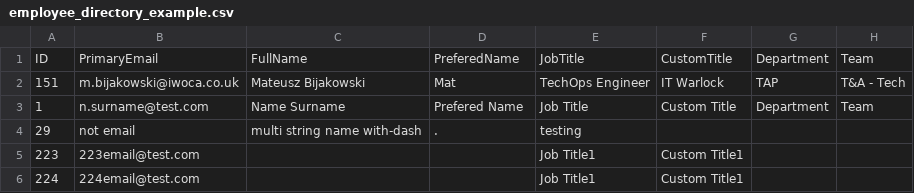
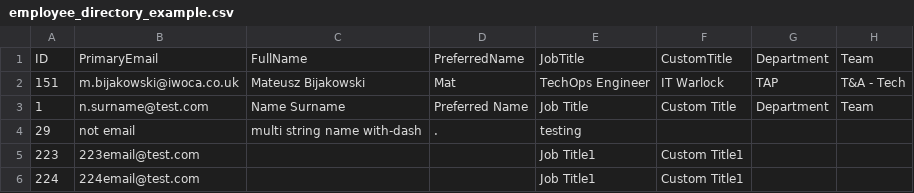
Before and after one commit to Star-Squid/employee-directory, a CSV file: src/external/employee_directory_example.csv, drawn as a sheet; only a part is shown; the diff names each change by its address in the sheet, - before the commit and + after, or states it on an @@ line.

```diff
--- a/src/external/employee_directory_example.csv
+++ b/src/external/employee_directory_example.csv
-D1: PreferedName
+D1: PreferredName
-D3: Prefered Name
+D3: Preferred Name
```
Also changed, not shown: 3 other files.
